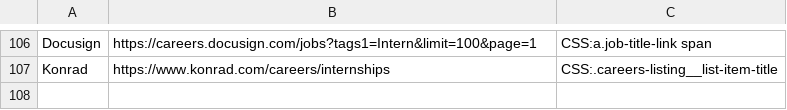
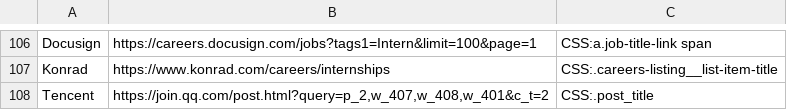
Before and after one commit to Ph1so/phlux2.0, a CSV file: companies.csv, drawn as a sheet; only a part is shown, gaps mark what is left out.

Commit message:
tencent

```diff
--- a/companies.csv
+++ b/companies.csv
@@ -107 +107,2 @@ Docusign,https://careers.docusign.com/jobs?tags1=Intern&limit=100&page=1,CSS:a.j
 Konrad,https://www.konrad.com/careers/internships,CSS:.careers-listing__list-item-title
+Tencent,"https://join.qq.com/post.html?query=p_2,w_407,w_408,w_401&c_t=2",CSS:.post_title
```
